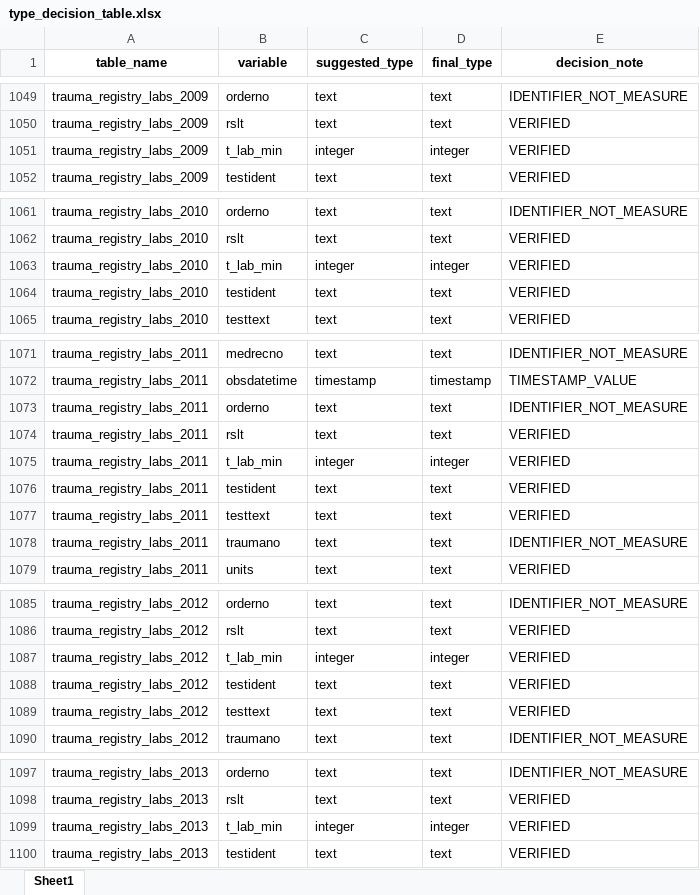
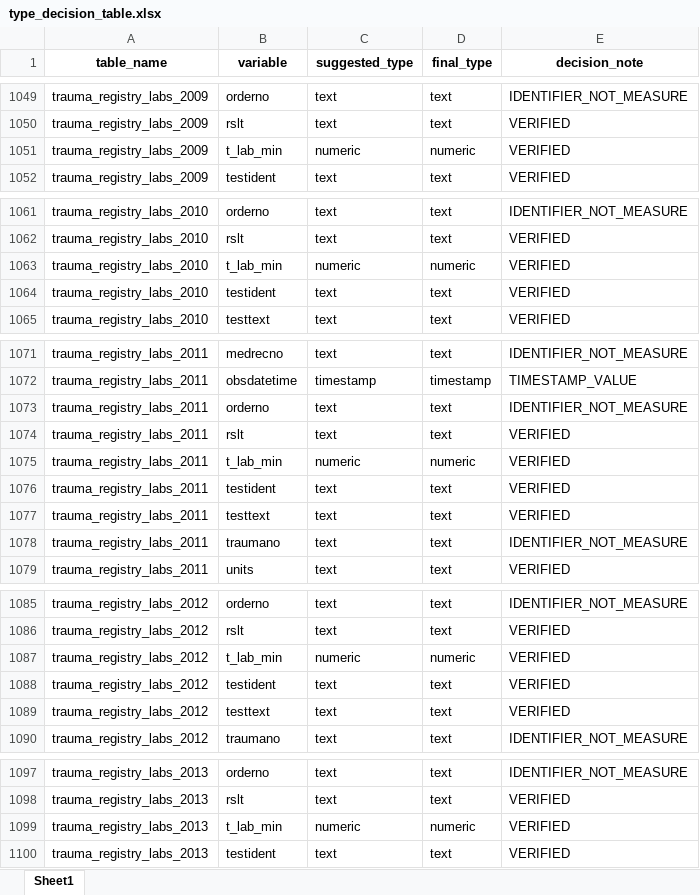
Before and after one commit to NBrittonPhD/pulse-pipeline, an Excel workbook: reference/type_decisions/type_decision_table.xlsx, sheet Sheet1, drawn as a sheet; only a part is shown, gaps mark what is left out; values as stored, in another font and other column widths than the file's, no borders; the diff covers the shown part only; the diff names each change by its address in the sheet, - before the commit and + after, or states it on an @@ line.

```diff
--- a/reference/type_decisions/type_decision_table.xlsx (sheet Sheet1)
+++ b/reference/type_decisions/type_decision_table.xlsx (sheet Sheet1)
-C1051 (suggested_type): integer
+C1051 (suggested_type): numeric
-D1051 (final_type): integer
+D1051 (final_type): numeric
-C1063 (suggested_type): integer
+C1063 (suggested_type): numeric
-D1063 (final_type): integer
+D1063 (final_type): numeric
-C1075 (suggested_type): integer
+C1075 (suggested_type): numeric
-D1075 (final_type): integer
+D1075 (final_type): numeric
-C1087 (suggested_type): integer
+C1087 (suggested_type): numeric
-D1087 (final_type): integer
+D1087 (final_type): numeric
-C1099 (suggested_type): integer
+C1099 (suggested_type): numeric
-D1099 (final_type): integer
+D1099 (final_type): numeric
```
Also changed, not shown: 38 edited cells elsewhere in this sheet, 4 other files.
